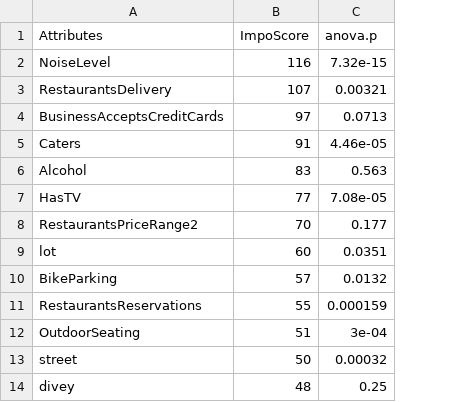
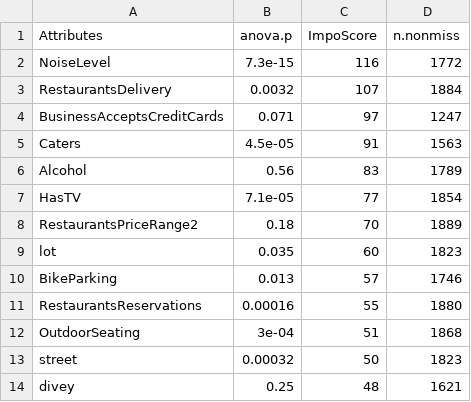
Before and after one commit to jerryliu20d/Yelp-Rating, a CSV file: Tables/Attributes_ANOVA.csv, drawn as a sheet; only a part is shown; removed rows and columns are numbered as before the commit, all else as after; the diff names each change by its address in the sheet, - before the commit and + after, or states it on an @@ line.

Commit message:
Add files via upload

```diff
--- a/Tables/Attributes_ANOVA.csv
+++ b/Tables/Attributes_ANOVA.csv
+column B (anova.p), rows 2-14: 7.3e-15 | 0.0032 | 0.071 | 4.5e-05 | 0.56 | 7.1e-05 | 0.18 | 0.035 | 0.013 | 0.00016 | 3e-04 | 0.00032 | 0.25
-column C (anova.p), rows 2-14: 7.32e-15 | 0.00321 | 0.0713 | 4.46e-05 | 0.563 | 7.08e-05 | 0.177 | 0.0351 | 0.0132 | 0.000159 | 3e-04 | 0.00032 | 0.25
+column D (n.nonmiss), rows 2-14: 1772 | 1884 | 1247 | 1563 | 1789 | 1854 | 1889 | 1823 | 1746 | 1880 | 1868 | 1823 | 1621
```
